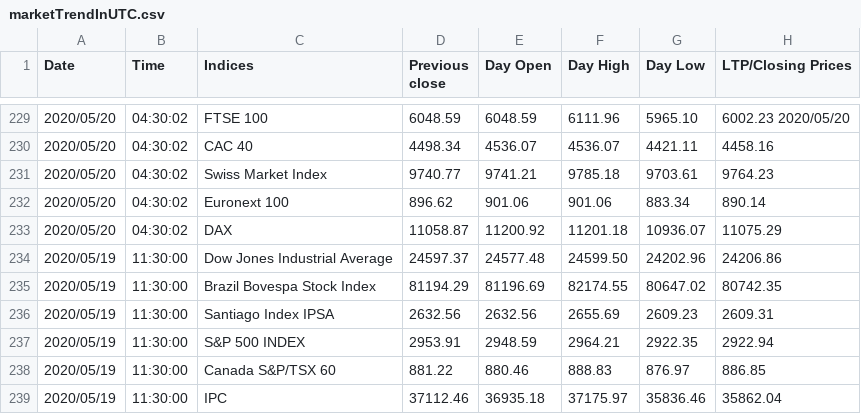
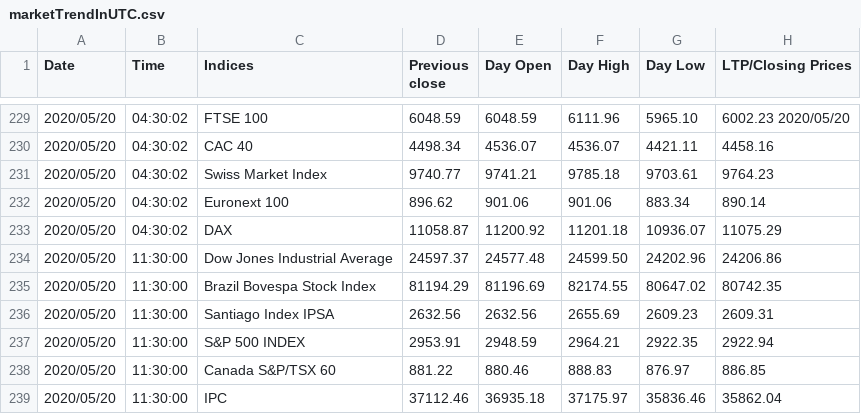
Before and after one commit to akshatz/Stock-Scraping, a CSV file: marketTrendInUTC.csv, drawn as a sheet; only a part is shown, gaps mark what is left out; the diff names each change by its address in the sheet, - before the commit and + after, or states it on an @@ line.

Commit message:
Wed 20 May 17:41:35 IST 2020

```diff
--- a/marketTrendInUTC.csv
+++ b/marketTrendInUTC.csv
-A234:A239 (Date): 2020/05/19
+A234:A239 (Date): 2020/05/20
```
